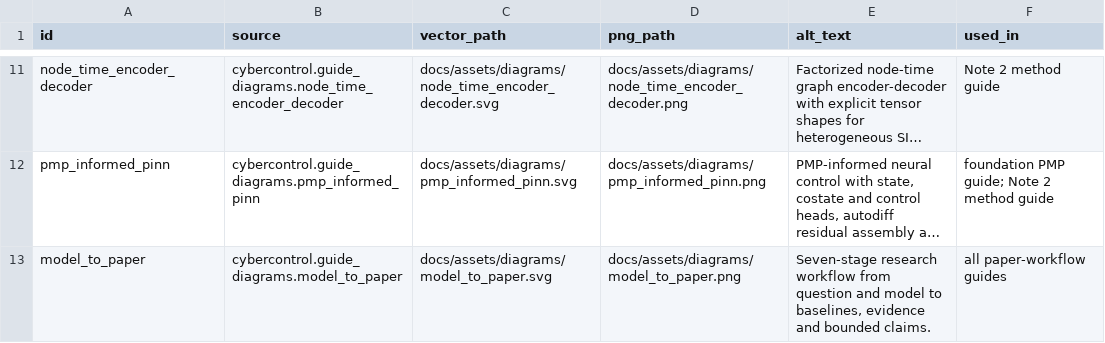
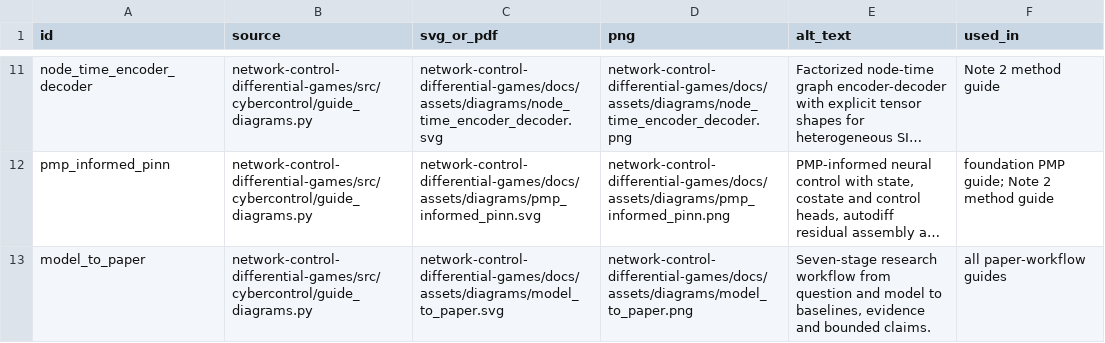
Before and after one commit to LYang910920/network-control-differential-games, a CSV file: docs/assets/diagram_manifest.csv, drawn as a sheet; only a part is shown, gaps mark what is left out; long unchanged cells end in …; the diff covers the shown part only; the diff names each change by its address in the sheet, - before the commit and + after, or states it on an @@ line.

```diff
--- a/docs/assets/diagram_manifest.csv
+++ b/docs/assets/diagram_manifest.csv
-C1: vector_path
+C1: svg_or_pdf
-D1: png_path
+D1: png
-B11 (source): cybercontrol.guide_diagrams.node_time_encoder_decoder
+B11 (source): network-control-differential-games/src/cybercontrol/guide_diagrams.py
-C11 (svg_or_pdf): docs/assets/diagrams/node_time_encoder_decoder.svg
+C11 (svg_or_pdf): network-control-differential-games/docs/assets/diagrams/node_time_encoder_decoder.svg
-D11 (png): docs/assets/diagrams/node_time_encoder_decoder.png
+D11 (png): network-control-differential-games/docs/assets/diagrams/node_time_encoder_decoder.png
-B12 (source): cybercontrol.guide_diagrams.pmp_informed_pinn
+B12 (source): network-control-differential-games/src/cybercontrol/guide_diagrams.py
-C12 (svg_or_pdf): docs/assets/diagrams/pmp_informed_pinn.svg
+C12 (svg_or_pdf): network-control-differential-games/docs/assets/diagrams/pmp_informed_pinn.svg
-D12 (png): docs/assets/diagrams/pmp_informed_pinn.png
+D12 (png): network-control-differential-games/docs/assets/diagrams/pmp_informed_pinn.png
-B13 (source): cybercontrol.guide_diagrams.model_to_paper
+B13 (source): network-control-differential-games/src/cybercontrol/guide_diagrams.py
-C13 (svg_or_pdf): docs/assets/diagrams/model_to_paper.svg
+C13 (svg_or_pdf): network-control-differential-games/docs/assets/diagrams/model_to_paper.svg
-D13 (png): docs/assets/diagrams/model_to_paper.png
+D13 (png): network-control-differential-games/docs/assets/diagrams/model_to_paper.png
```
Also changed, not shown: 30 edited cells elsewhere in this file, 40 other files.
